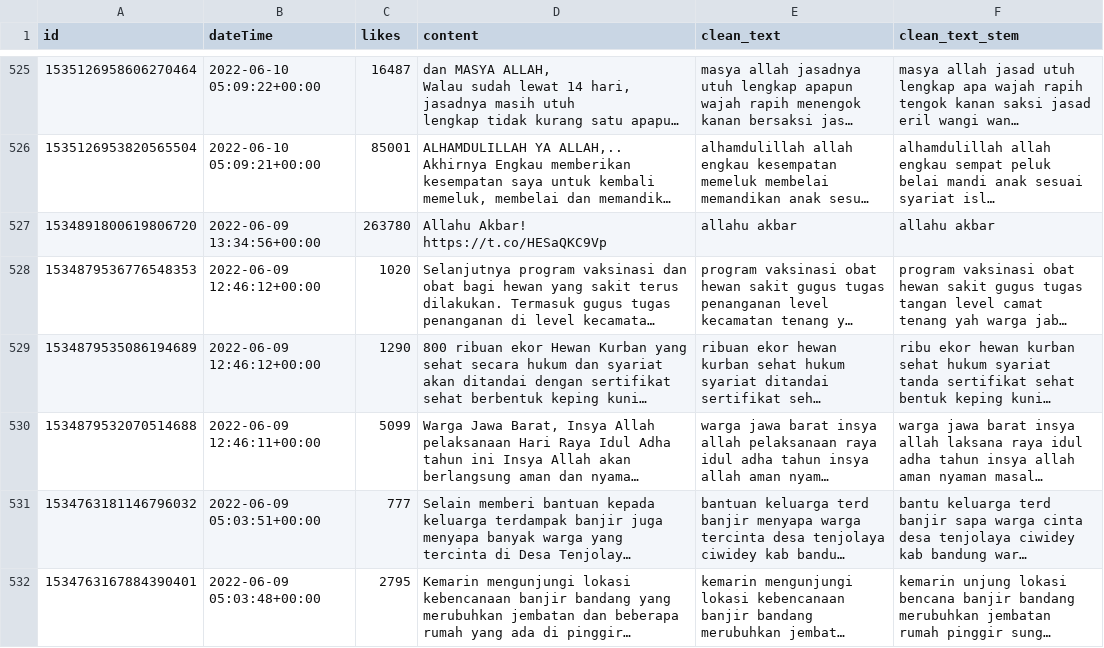
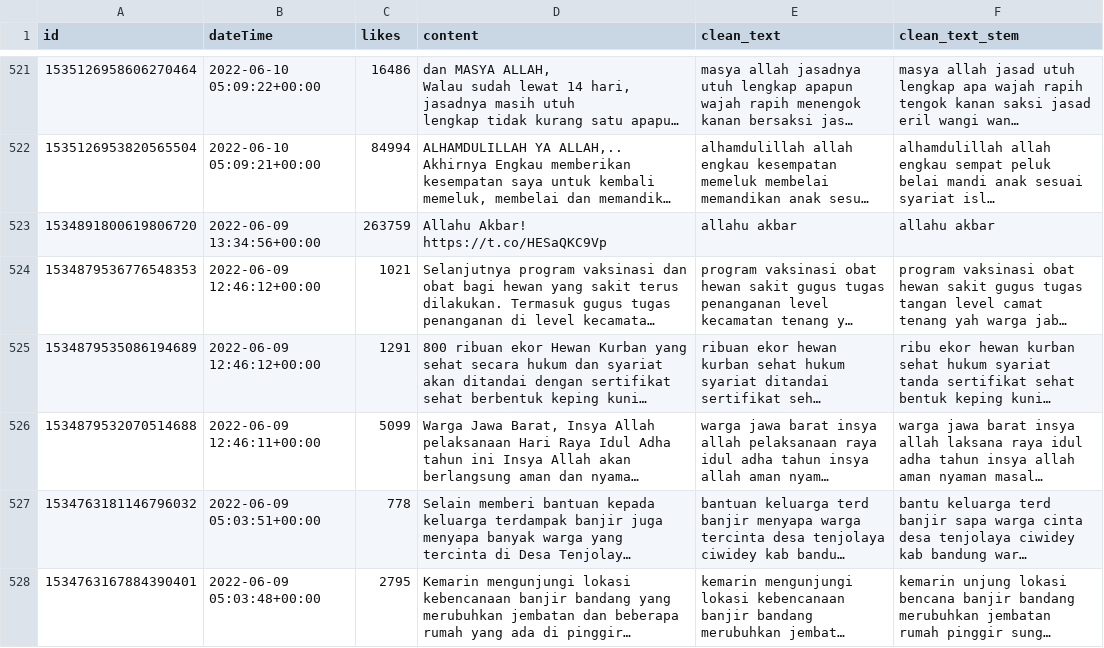
Before and after one commit to FluffHound/NLP_Dashboard, a CSV file: Scraper/data_clean/userProfile_ridwankamil.csv, drawn as a sheet; only a part is shown, gaps mark what is left out; long unchanged cells end in …; addresses are those after the commit; the diff covers the shown part only; the diff names each change by its address in the sheet, - before the commit and + after, or states it on an @@ line.

```diff
--- a/Scraper/data_clean/userProfile_ridwankamil.csv
+++ b/Scraper/data_clean/userProfile_ridwankamil.csv
-C521 (likes): 16487
+C521 (likes): 16486
-C522 (likes): 85001
+C522 (likes): 84994
-C523 (likes): 263780
+C523 (likes): 263759
-C524 (likes): 1020
+C524 (likes): 1021
-C525 (likes): 1290
+C525 (likes): 1291
-C527 (likes): 777
+C527 (likes): 778
```
Also changed, not shown: 9 removed rows and 118 edited cells elsewhere in this file, Scraper/data_clean/hashtag_AHY.csv, Scraper/data_clean/hashtag_AniesPresiden2024.csv, 38 other files.
